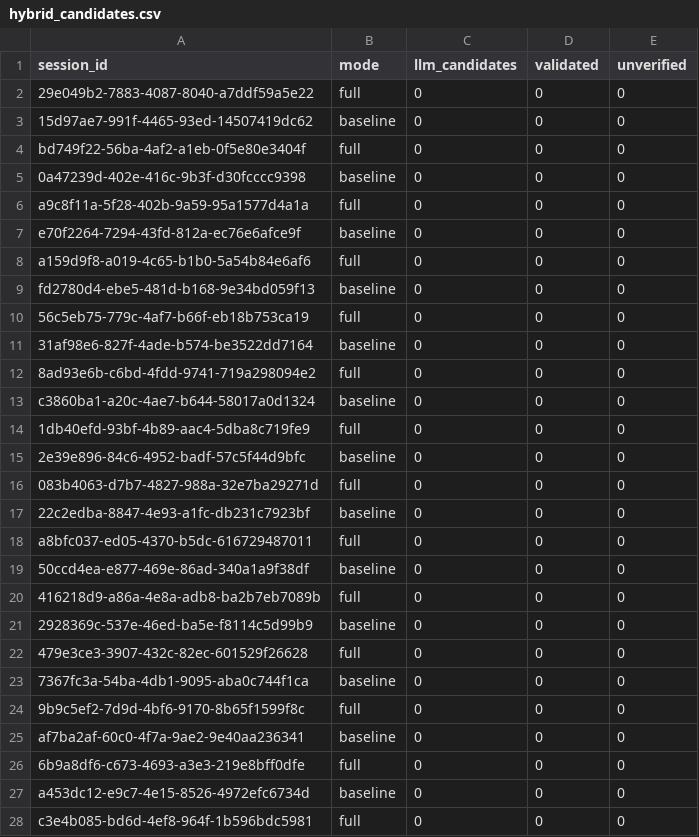
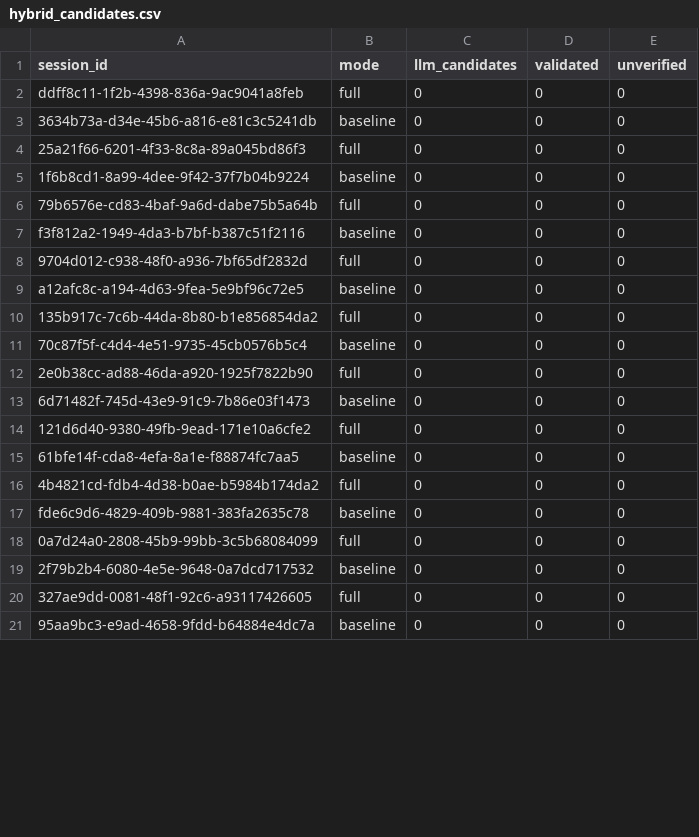
Before and after one commit to KalyanMatta-SDE/voyager-travel-agent, a CSV file: results/v1.4/run2/hybrid_candidates.csv, drawn as a sheet; only a part is shown; the diff covers the shown part only.

```diff
--- a/results/v1.4/run2/hybrid_candidates.csv
+++ b/results/v1.4/run2/hybrid_candidates.csv
@@ -1,28 +1,21 @@
 session_id,mode,llm_candidates,validated,unverified
-29e049b2-7883-4087-8040-a7ddf59a5e22,full,0,0,0
-15d97ae7-991f-4465-93ed-14507419dc62,baseline,0,0,0
-bd749f22-56ba-4af2-a1eb-0f5e80e3404f,full,0,0,0
-0a47239d-402e-416c-9b3f-d30fcccc9398,baseline,0,0,0
-a9c8f11a-5f28-402b-9a59-95a1577d4a1a,full,0,0,0
-e70f2264-7294-43fd-812a-ec76e6afce9f,baseline,0,0,0
-a159d9f8-a019-4c65-b1b0-5a54b84e6af6,full,0,0,0
-fd2780d4-ebe5-481d-b168-9e34bd059f13,baseline,0,0,0
-56c5eb75-779c-4af7-b66f-eb18b753ca19,full,0,0,0
-31af98e6-827f-4ade-b574-be3522dd7164,baseline,0,0,0
-8ad93e6b-c6bd-4fdd-9741-719a298094e2,full,0,0,0
-c3860ba1-a20c-4ae7-b644-58017a0d1324,baseline,0,0,0
-1db40efd-93bf-4b89-aac4-5dba8c719fe9,full,0,0,0
-2e39e896-84c6-4952-badf-57c5f44d9bfc,baseline,0,0,0
-083b4063-d7b7-4827-988a-32e7ba29271d,full,0,0,0
-22c2edba-8847-4e93-a1fc-db231c7923bf,baseline,0,0,0
-a8bfc037-ed05-4370-b5dc-616729487011,full,0,0,0
-50ccd4ea-e877-469e-86ad-340a1a9f38df,baseline,0,0,0
-416218d9-a86a-4e8a-adb8-ba2b7eb7089b,full,0,0,0
-2928369c-537e-46ed-ba5e-f8114c5d99b9,baseline,0,0,0
-479e3ce3-3907-432c-82ec-601529f26628,full,0,0,0
-7367fc3a-54ba-4db1-9095-aba0c744f1ca,baseline,0,0,0
-9b9c5ef2-7d9d-4bf6-9170-8b65f1599f8c,full,0,0,0
-af7ba2af-60c0-4f7a-9ae2-9e40aa236341,baseline,0,0,0
-6b9a8df6-c673-4693-a3e3-219e8bff0dfe,full,0,0,0
-a453dc12-e9c7-4e15-8526-4972efc6734d,baseline,0,0,0
-c3e4b085-bd6d-4ef8-964f-1b596bdc5981,full,0,0,0
+ddff8c11-1f2b-4398-836a-9ac9041a8feb,full,0,0,0
+3634b73a-d34e-45b6-a816-e81c3c5241db,baseline,0,0,0
+25a21f66-6201-4f33-8c8a-89a045bd86f3,full,0,0,0
+1f6b8cd1-8a99-4dee-9f42-37f7b04b9224,baseline,0,0,0
+79b6576e-cd83-4baf-9a6d-dabe75b5a64b,full,0,0,0
+f3f812a2-1949-4da3-b7bf-b387c51f2116,baseline,0,0,0
+9704d012-c938-48f0-a936-7bf65df2832d,full,0,0,0
+a12afc8c-a194-4d63-9fea-5e9bf96c72e5,baseline,0,0,0
+135b917c-7c6b-44da-8b80-b1e856854da2,full,0,0,0
+70c87f5f-c4d4-4e51-9735-45cb0576b5c4,baseline,0,0,0
+2e0b38cc-ad88-46da-a920-1925f7822b90,full,0,0,0
+6d71482f-745d-43e9-91c9-7b86e03f1473,baseline,0,0,0
+121d6d40-9380-49fb-9ead-171e10a6cfe2,full,0,0,0
+61bfe14f-cda8-4efa-8a1e-f88874fc7aa5,baseline,0,0,0
+4b4821cd-fdb4-4d38-b0ae-b5984b174da2,full,0,0,0
+fde6c9d6-4829-409b-9881-383fa2635c78,baseline,0,0,0
+0a7d24a0-2808-45b9-99bb-3c5b68084099,full,0,0,0
+2f79b2b4-6080-4e5e-9648-0a7dcd717532,baseline,0,0,0
+327ae9dd-0081-48f1-92c6-a93117426605,full,0,0,0
+95aa9bc3-e9ad-4658-9fdd-b64884e4dc7a,baseline,0,0,0
```
Also changed, not shown: 4 removed rows and 4 edited cells elsewhere in this file, results/v1.4/run2/conflict_lifecycle.csv, results/v1.4/run2/conflicts_by_round.csv, 4 other files.
